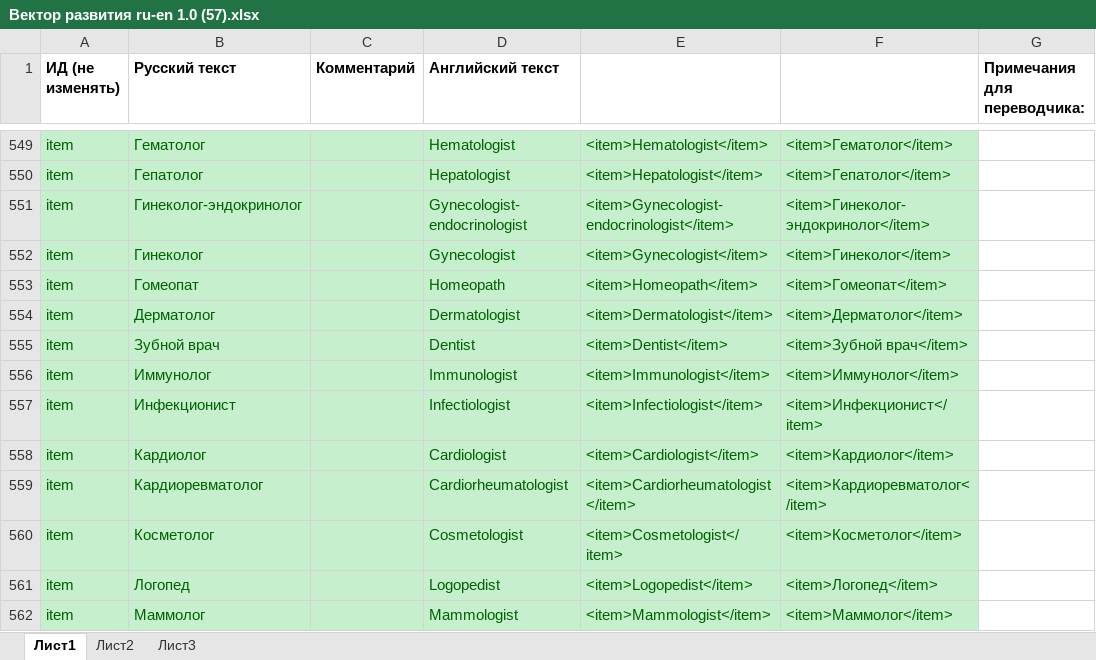
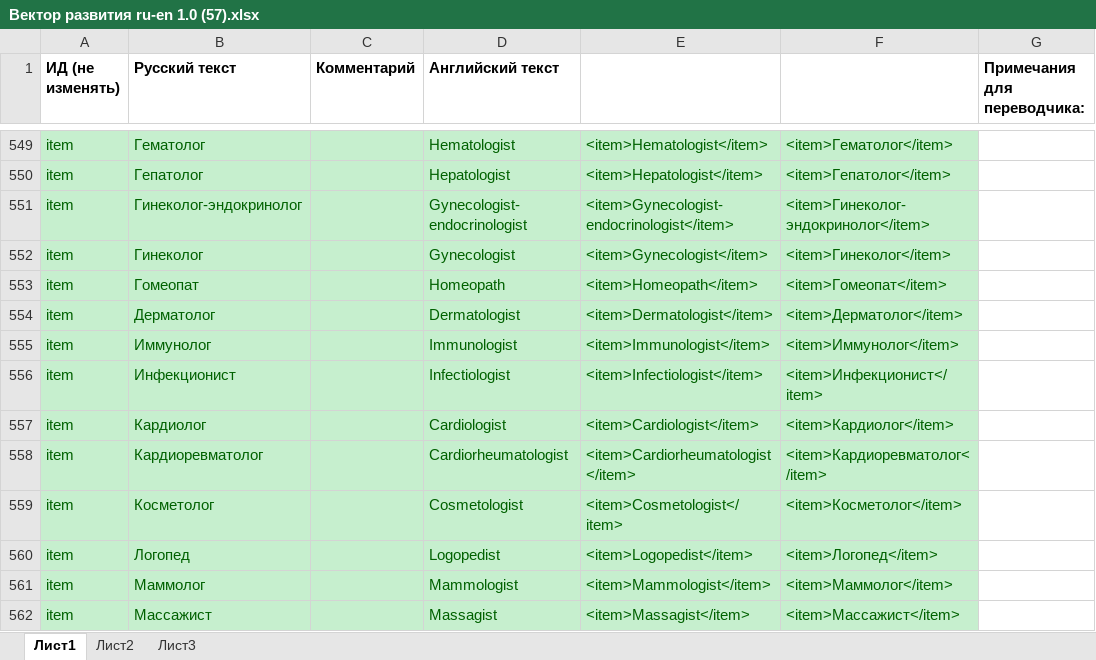
Before and after one commit to workaholicsClub/healthvectorApp-old, an Excel workbook: Вектор развития ru-en 1.0 (57).xlsx, sheet Лист1, drawn as a sheet; only a part is shown, gaps mark what is left out; the shorter side is filled out with more unchanged rows; values as stored, in another font and other column widths than the file's, no borders; the diff names each change by its address in the sheet, - before the commit and + after, or states it on an @@ line.

Commit message:
CEV-311: dentist

```diff
--- a/Вектор развития ru-en 1.0 (57).xlsx (sheet Лист1)
+++ b/Вектор развития ru-en 1.0 (57).xlsx (sheet Лист1)
-row 555: item | Зубной врач |  | Dentist | <item>Dentist</item> | <item>Зубной врач</item>
```
Also changed, not shown: 2 other files.
